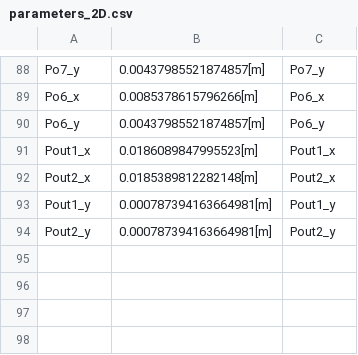
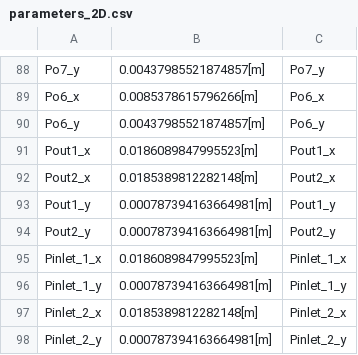
Before and after one commit to tkn-tub/NN_molecular_communications, a CSV file: Section_IV_BioComputing/COMSOL_Three_Pipes/datasets/parameters_2D.csv, drawn as a sheet; only a part is shown, gaps mark what is left out; the diff names each change by its address in the sheet, - before the commit and + after, or states it on an @@ line.

Commit message:
load Pipe 1

```diff
--- a/Section_IV_BioComputing/COMSOL_Three_Pipes/datasets/parameters_2D.csv
+++ b/Section_IV_BioComputing/COMSOL_Three_Pipes/datasets/parameters_2D.csv
+row 95: Pinlet_1_x | 0.0186089847995523[m] | Pinlet_1_x
+row 96: Pinlet_1_y | 0.000787394163664981[m] | Pinlet_1_y
+row 97: Pinlet_2_x | 0.0185389812282148[m] | Pinlet_2_x
+row 98: Pinlet_2_y | 0.000787394163664981[m] | Pinlet_2_y
```
Also changed, not shown: 1 other file.
